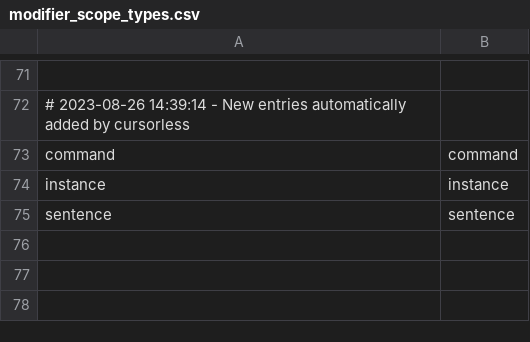
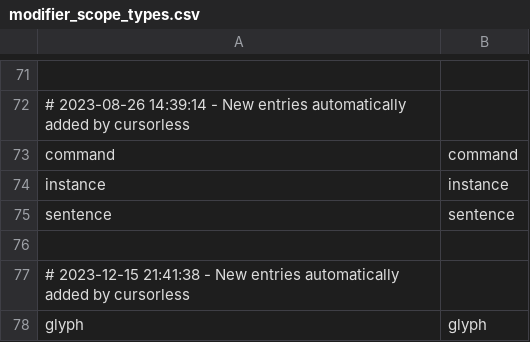
Before and after one commit to wolfmanstout/cursorless-settings, a CSV file: modifier_scope_types.csv, drawn as a sheet; only a part is shown, gaps mark what is left out; the diff names each change by its address in the sheet, - before the commit and + after, or states it on an @@ line.

```diff
--- a/modifier_scope_types.csv
+++ b/modifier_scope_types.csv
+row 76: (empty)
+row 77: # 2023-12-15 21:41:38 - New entries automatically added by cursorless
+row 78: glyph | glyph
```
Also changed, not shown: actions.csv, modifiers.csv.
